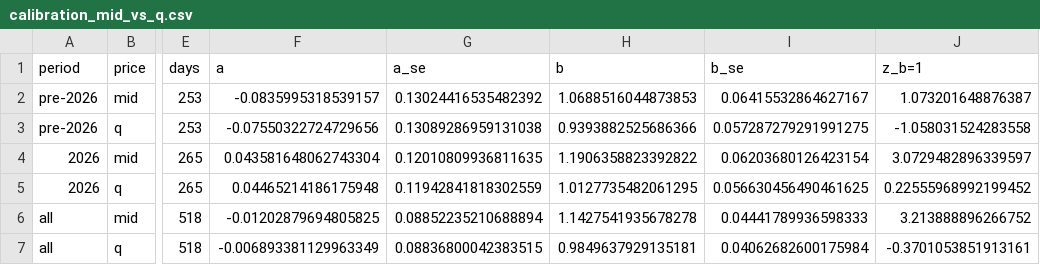
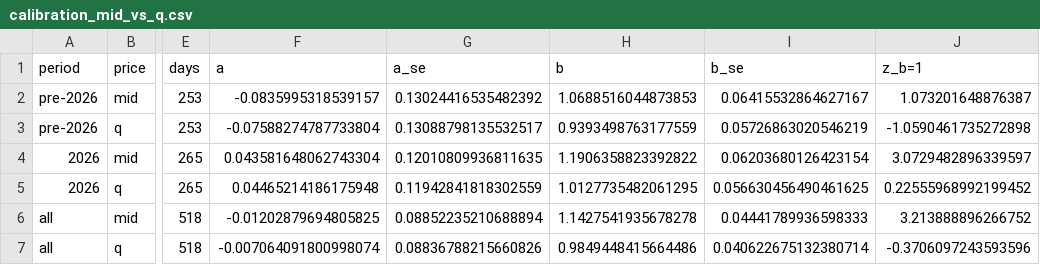
Before and after one commit to 777Caz/btc-implied-prob, a CSV file: reports/pm/kalshi_vs_options/calibration_mid_vs_q.csv, drawn as a sheet; only a part is shown, gaps mark what is left out; the diff names each change by its address in the sheet, - before the commit and + after, or states it on an @@ line.

```diff
--- a/reports/pm/kalshi_vs_options/calibration_mid_vs_q.csv
+++ b/reports/pm/kalshi_vs_options/calibration_mid_vs_q.csv
-F3 (a): -0.07550322724729656
+F3 (a): -0.07588274787733804
-G3 (a_se): 0.13089286959131038
+G3 (a_se): 0.13088798135532517
-H3 (b): 0.9393882525686366
+H3 (b): 0.9393498763177559
-I3 (b_se): 0.057287279291991275
+I3 (b_se): 0.05726863020546219
-J3 (z_b=1): -1.058031524283558
+J3 (z_b=1): -1.0590461735272898
-F7 (a): -0.006893381129963349
+F7 (a): -0.007064091800998074
-G7 (a_se): 0.08836800042383515
+G7 (a_se): 0.08836788215660826
-H7 (b): 0.9849637929135181
+H7 (b): 0.9849448415664486
-I7 (b_se): 0.04062682600175984
+I7 (b_se): 0.040622675132380714
-J7 (z_b=1): -0.3701053851913161
+J7 (z_b=1): -0.3706097243593596
```
Also changed, not shown: reports/pm/kalshi_vs_options/brier.csv, reports/pm/kalshi_vs_options/encompassing.csv, 23 other files.
